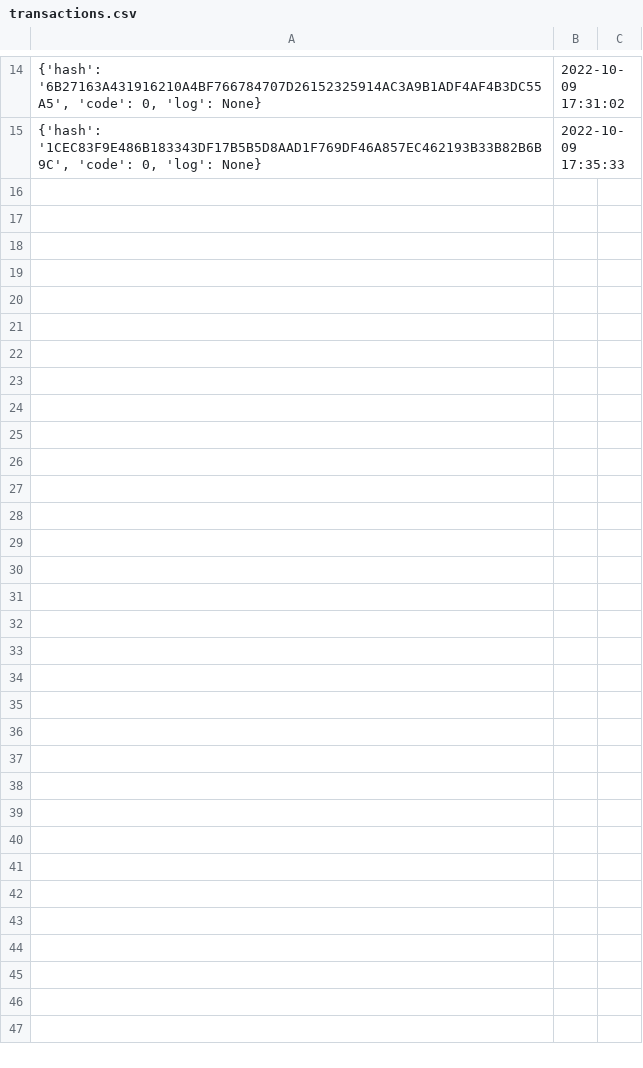
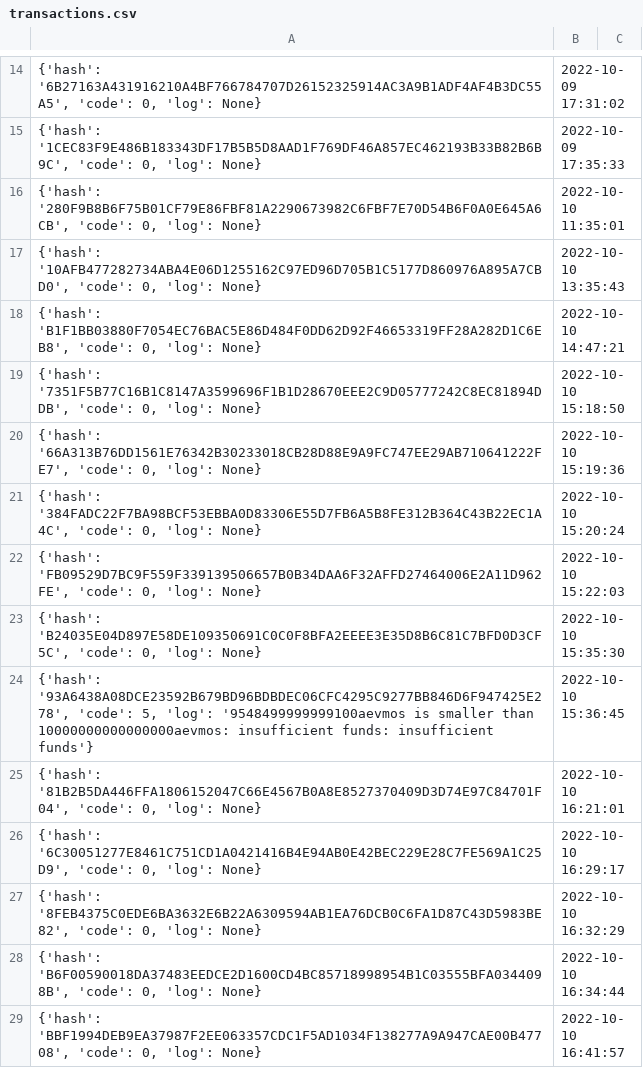
Before and after one commit to czarcas7ic/cosmos-discord-faucet, a CSV file: transactions.csv, drawn as a sheet; only a part is shown, gaps mark what is left out; the diff names each change by its address in the sheet, - before the commit and + after, or states it on an @@ line.

```diff
--- a/transactions.csv
+++ b/transactions.csv
+row 16: {'hash': '280F9B8B6F75B01CF79E86FBF81A2290673982C6FBF7E70D54B6F0A0E645A6CB', 'code': 0, 'log': None} | 2022-10-10 11:35:01
+row 17: {'hash': '10AFB477282734ABA4E06D1255162C97ED96D705B1C5177D860976A895A7CBD0', 'code': 0, 'log': None} | 2022-10-10 13:35:43
+row 18: {'hash': 'B1F1BB03880F7054EC76BAC5E86D484F0DD62D92F46653319FF28A282D1C6EB8', 'code': 0, 'log': None} | 2022-10-10 14:47:21
+row 19: {'hash': '7351F5B77C16B1C8147A3599696F1B1D28670EEE2C9D05777242C8EC81894DDB', 'code': 0, 'log': None} | 2022-10-10 15:18:50
+row 20: {'hash': '66A313B76DD1561E76342B30233018CB28D88E9A9FC747EE29AB710641222FE7', 'code': 0, 'log': None} | 2022-10-10 15:19:36
+row 21: {'hash': '384FADC22F7BA98BCF53EBBA0D83306E55D7FB6A5B8FE312B364C43B22EC1A4C', 'code': 0, 'log': None} | 2022-10-10 15:20:24
+row 22: {'hash': 'FB09529D7BC9F559F339139506657B0B34DAA6F32AFFD27464006E2A11D962FE', 'code': 0, 'log': None} | 2022-10-10 15:22:03
+row 23: {'hash': 'B24035E04D897E58DE109350691C0C0F8BFA2EEEE3E35D8B6C81C7BFD0D3CF5C', 'code': 0, 'log': None} | 2022-10-10 15:35:30
+row 24: {'hash': '93A6438A08DCE23592B679BD96BDBDEC06CFC4295C9277BB846D6F947425E278', 'code': 5, 'log': '9548499999999100aevmos is smaller than 10000000000000000aevmos: insufficient funds: insufficient funds'} | 2022-10-10 15:36:45
+row 25: {'hash': '81B2B5DA446FFA1806152047C66E4567B0A8E8527370409D3D74E97C84701F04', 'code': 0, 'log': None} | 2022-10-10 16:21:01
+row 26: {'hash': '6C30051277E8461C751CD1A0421416B4E94AB0E42BEC229E28C7FE569A1C25D9', 'code': 0, 'log': None} | 2022-10-10 16:29:17
+row 27: {'hash': '8FEB4375C0EDE6BA3632E6B22A6309594AB1EA76DCB0C6FA1D87C43D5983BE82', 'code': 0, 'log': None} | 2022-10-10 16:32:29
+row 28: {'hash': 'B6F00590018DA37483EEDCE2D1600CD4BC85718998954B1C03555BFA0344098B', 'code': 0, 'log': None} | 2022-10-10 16:34:44
+row 29: {'hash': 'BBF1994DEB9EA37987F2EE063357CDC1F5AD1034F138277A9A947CAE00B47708', 'code': 0, 'log': None} | 2022-10-10 16:41:57
```
Also changed, not shown: 6 other files.
